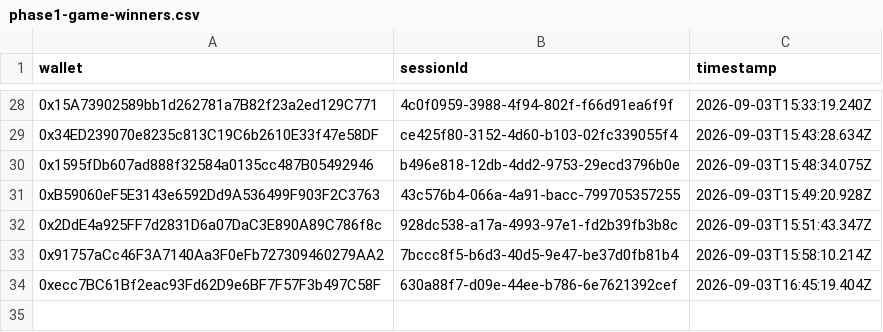
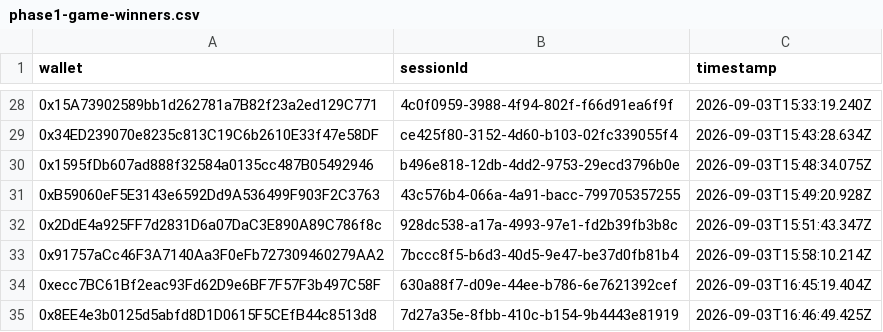
Before and after one commit to pasdidie/sherwood-charter-assets, a CSV file: phase1-game-winners.csv, drawn as a sheet; only a part is shown, gaps mark what is left out.

Commit message:
Trial win: 0x8EE4e3b0125d5abfd8D1D0615F5CEfB44c8513d8

```diff
--- a/phase1-game-winners.csv
+++ b/phase1-game-winners.csv
@@ -34 +34,2 @@ wallet,sessionId,timestamp
 0xecc7BC61Bf2eac93Fd62D9e6BF7F57F3b497C58F,630a88f7-d09e-44ee-b786-6e7621392cef,2026-09-03T16:45:19.404Z
+0x8EE4e3b0125d5abfd8D1D0615F5CEfB44c8513d8,7d27a35e-8fbb-410c-b154-9b4443e81919,2026-09-03T16:46:49.425Z
```
